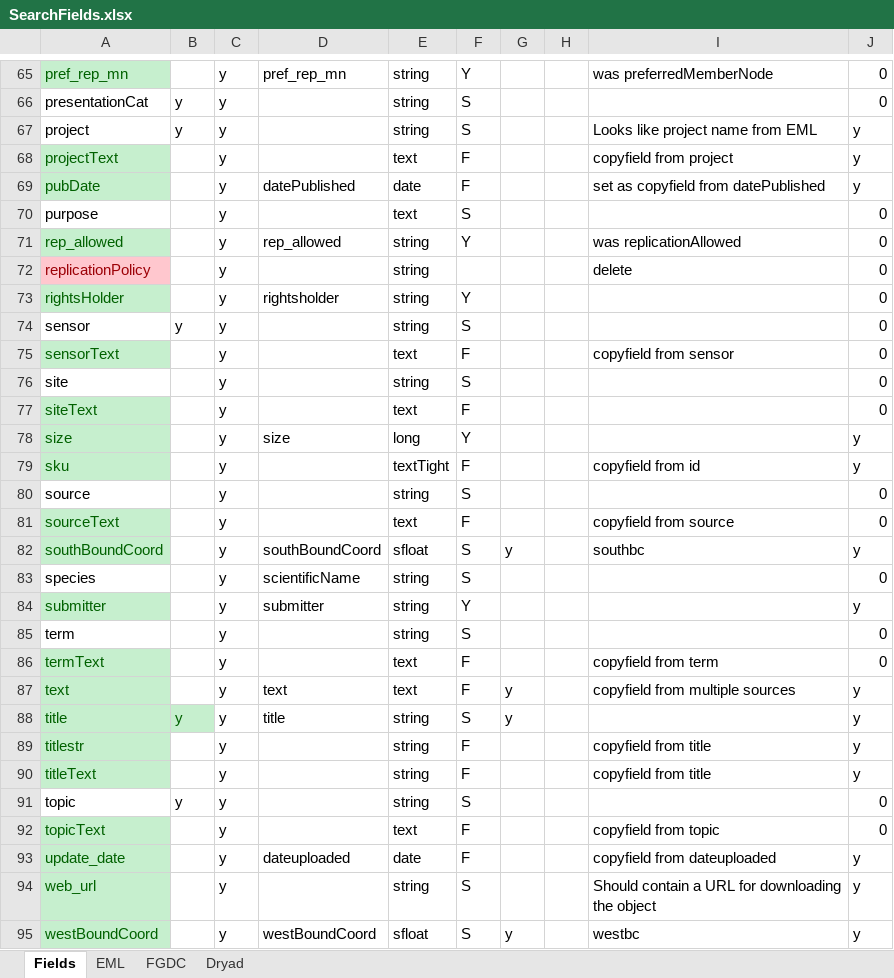
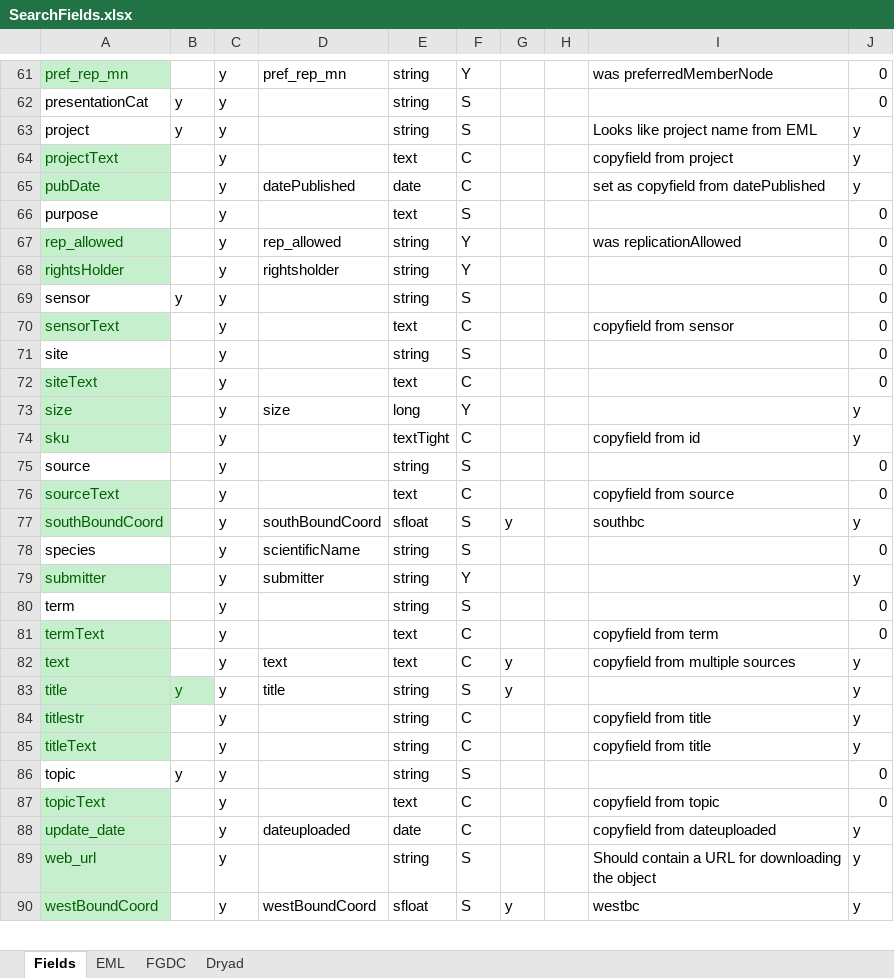
Before and after one commit to DataONEorg/api-documentation, an Excel workbook: source/design/data/SearchFields.xlsx, sheet Fields, drawn as a sheet; only a part is shown, gaps mark what is left out; values as stored, in another font and other column widths than the file's, no borders; removed rows and columns are numbered as before the commit, all else as after; the diff covers the shown part only; the diff names each change by its address in the sheet, - before the commit and + after, or states it on an @@ line.

Commit message:
cleaning up search attribute descriptions

```diff
--- a/source/design/data/SearchFields.xlsx (sheet Fields)
+++ b/source/design/data/SearchFields.xlsx (sheet Fields)
-F64:F65: F
+F64:F65: C
-row 72: replicationPolicy |  | y |  | string |  |  |  | delete | 0
-F70: F
+F70: C
-F72: F
+F72: C
-F74: F
+F74: C
-F76: F
+F76: C
-F81:F82: F
+F81:F82: C
-F84:F85: F
+F84:F85: C
-F87:F88: F
+F87:F88: C
```
Also changed, not shown: 2 added rows, 4 removed rows and 10 edited cells elsewhere in this sheet, sheet Dryad, sheet EML, sheet FGDC, 1 other file.
